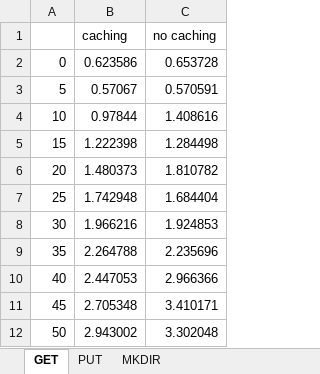
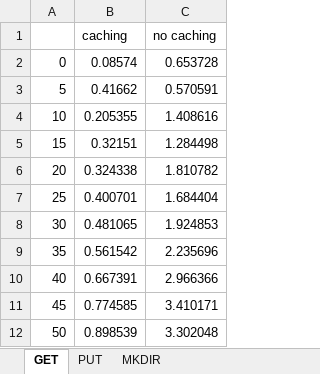
Before and after one commit to tkherman/merkle_fs, an Excel workbook: benchmark_results/cache_comparison.xlsx, sheet GET, drawn as a sheet; values as stored, in another font and other column widths than the file's, no borders; charts and pictures not drawn; the diff names each change by its address in the sheet, - before the commit and + after, or states it on an @@ line.

```diff
--- a/benchmark_results/cache_comparison.xlsx (sheet GET)
+++ b/benchmark_results/cache_comparison.xlsx (sheet GET)
-B2 (caching): 0.623586
+B2 (caching): 0.08574
-B3 (caching): 0.57067
+B3 (caching): 0.41662
-B4 (caching): 0.97844
+B4 (caching): 0.205355
-B5 (caching): 1.222398
+B5 (caching): 0.32151
-B6 (caching): 1.480373
+B6 (caching): 0.324338
-B7 (caching): 1.742948
+B7 (caching): 0.400701
-B8 (caching): 1.966216
+B8 (caching): 0.481065
-B9 (caching): 2.264788
+B9 (caching): 0.561542
-B10 (caching): 2.447053
+B10 (caching): 0.667391
-B11 (caching): 2.705348
+B11 (caching): 0.774585
-B12 (caching): 2.943002
+B12 (caching): 0.898539
```
Also changed, not shown: sheet MKDIR, sheet PUT, charts or pictures.
